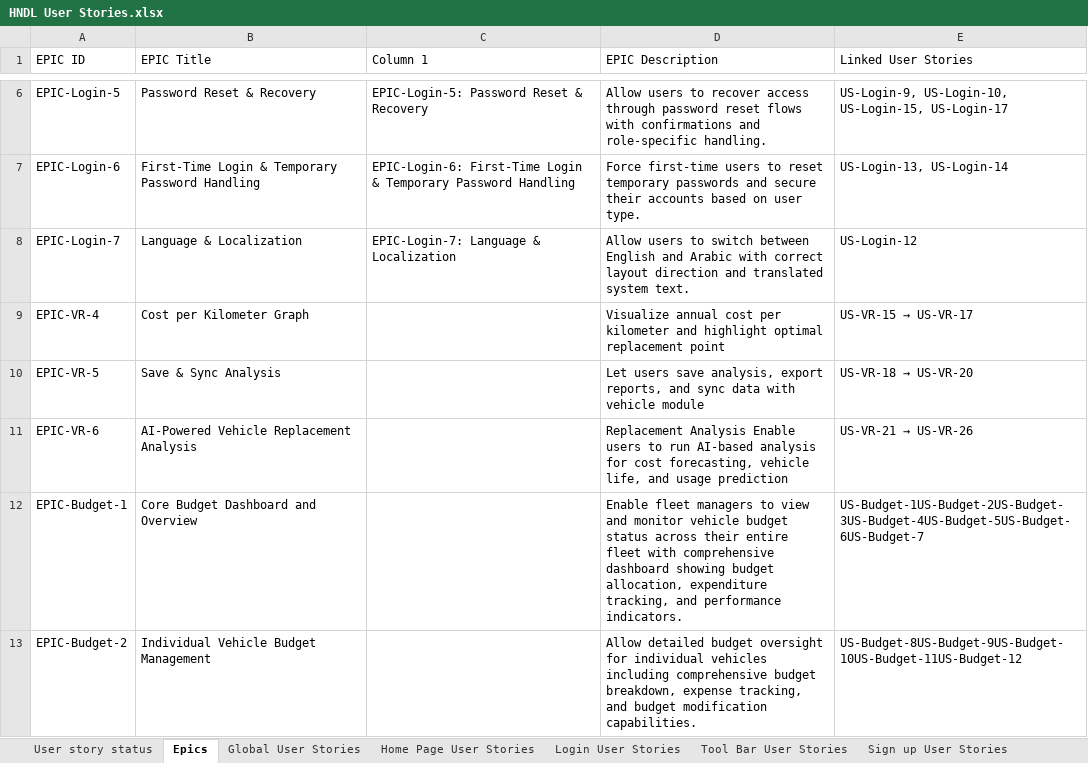
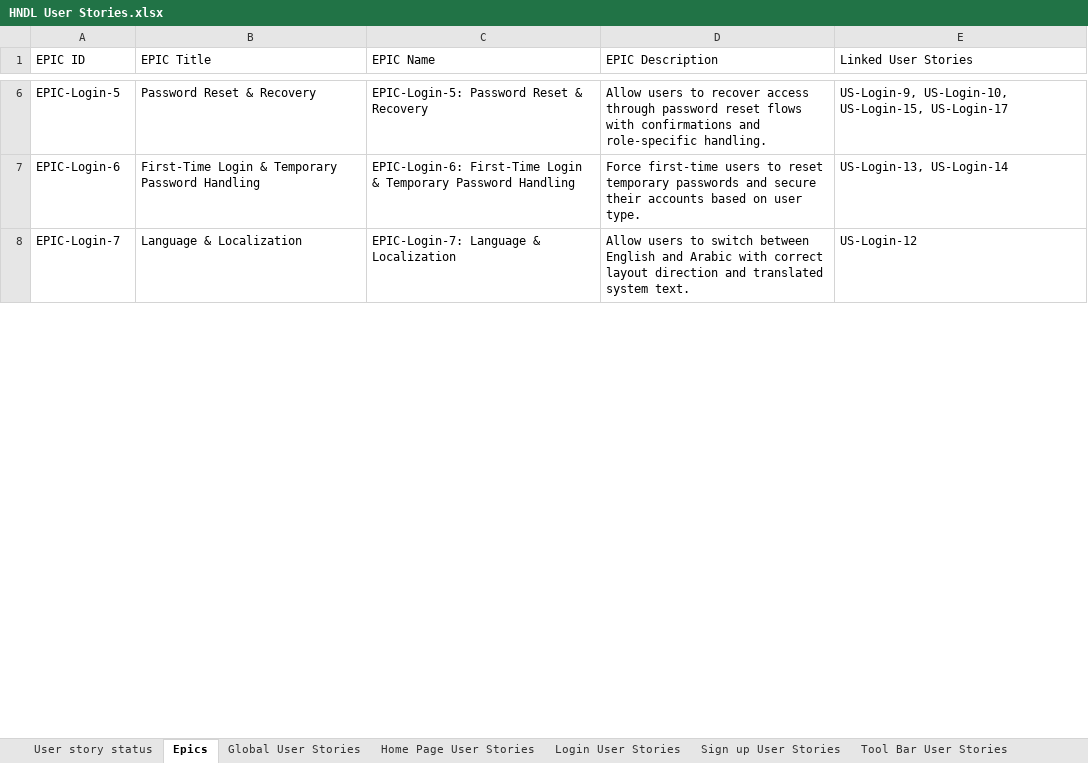
Before and after one commit to ghareeb97/ClickUpBulkTaskCreator, an Excel workbook: HNDL User Stories.xlsx, sheet Epics, drawn as a sheet; only a part is shown, gaps mark what is left out; values as stored, in another font and other column widths than the file's, no borders; charts and pictures and table styles not drawn; removed rows and columns are numbered as before the commit, all else as after; the diff covers the shown part only; the diff names each change by its address in the sheet, - before the commit and + after, or states it on an @@ line.

Commit message:
Update HNDL User Stories.xlsx

```diff
--- a/HNDL User Stories.xlsx (sheet Epics)
+++ b/HNDL User Stories.xlsx (sheet Epics)
@@ sheet tab order changed: User story status | Epics | Global User Stories | Home Page User Stories | Login User Stories | Sign up User Stories | Tool Bar User Stories @@
-C1: Column 1
+C1: EPIC Name
-row 9: EPIC-VR-4 | Cost per Kilometer Graph |  | Visualize annual cost per kilometer and highlight optimal replacement point | US-VR-15 → US-VR-17
-row 10: EPIC-VR-5 | Save & Sync Analysis |  | Let users save analysis, export reports, and sync data with vehicle module | US-VR-18 → US-VR-20
-row 11: EPIC-VR-6 | AI-Powered Vehicle Replacement Analysis |  | Replacement Analysis Enable users to run AI-based analysis for cost forecasting, vehicle life, and usage prediction | US-VR-21 → US-VR-26
-row 12: EPIC-Budget-1 | Core Budget Dashboard and Overview |  | Enable fleet managers to view and monitor vehicle budget status across their entire fleet with comprehensive dashboard showing budget allocation, expenditure tracking, and performance indicators. | US-Budget-1US-Budget-2US-Budget-3US-Budget-4US-Budget-5US-Budget-6US-Budget-7
-row 13: EPIC-Budget-2 | Individual Vehicle Budget Management |  | Allow detailed budget oversight for individual vehicles including comprehensive budget breakdown, expense tracking, and budget modification capabilities. | US-Budget-8US-Budget-9US-Budget-10US-Budget-11US-Budget-12
```
Also changed, not shown: 6 added rows and 40 removed rows elsewhere in this sheet, sheet Sign up User Stories.
